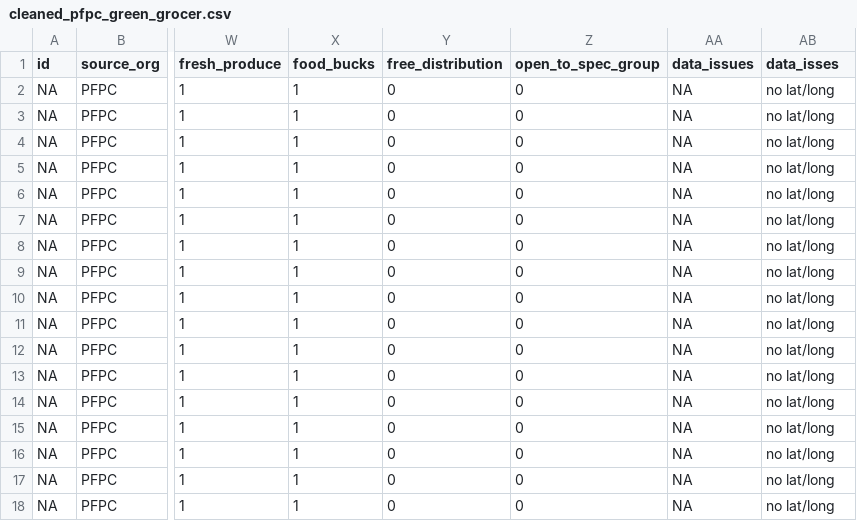
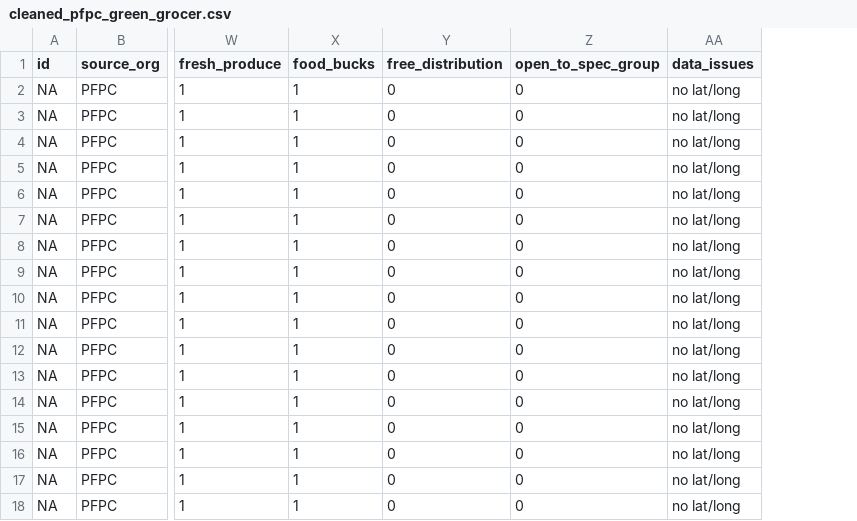
Before and after one commit to CodeForPittsburgh/food-access-map-data, a CSV file: food-data/Cleaned_data_files/cleaned_pfpc_green_grocer.csv, drawn as a sheet; only a part is shown, gaps mark what is left out; removed rows and columns are numbered as before the commit, all else as after; the diff names each change by its address in the sheet, - before the commit and + after, or states it on an @@ line.

```diff
--- a/food-data/Cleaned_data_files/cleaned_pfpc_green_grocer.csv
+++ b/food-data/Cleaned_data_files/cleaned_pfpc_green_grocer.csv
-column AA (data_issues), rows 2-18: all NA
-AA1: data_isses
+AA1: data_issues
```
Also changed, not shown: merged_datasets.csv, 2 other files.
